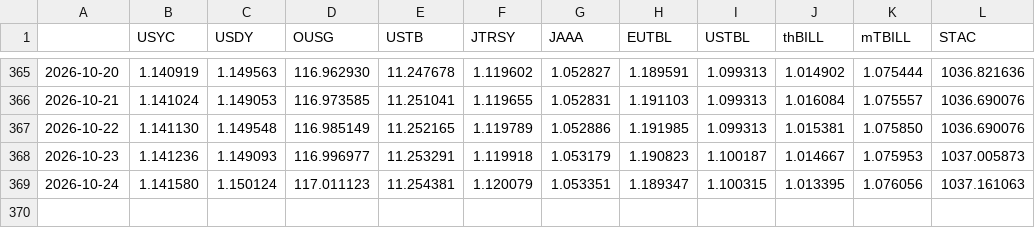
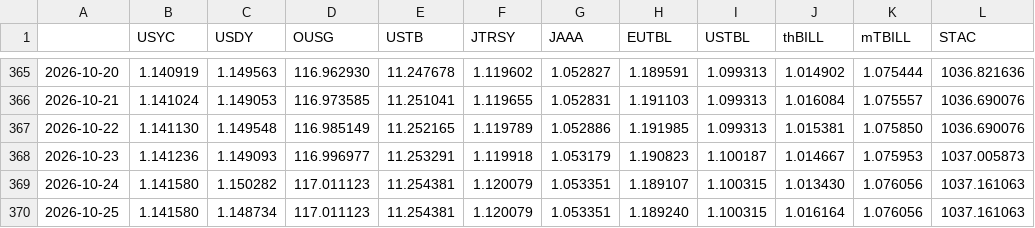
Before and after one commit to alphalineresearch/alphaline-charts, a CSV file: data/eth_rwa/nav_prices.csv, drawn as a sheet; only a part is shown, gaps mark what is left out.

```diff
--- a/data/eth_rwa/nav_prices.csv
+++ b/data/eth_rwa/nav_prices.csv
@@ -368,2 +368,3 @@
 2026-10-23,1.141236,1.149093,116.996977,11.253291,1.119918,1.053179,1.190823,1.100187,1.014667,1.075953,1037.005873
-2026-10-24,1.141580,1.150124,117.011123,11.254381,1.120079,1.053351,1.189347,1.100315,1.013395,1.076056,1037.161063
+2026-10-24,1.141580,1.150282,117.011123,11.254381,1.120079,1.053351,1.189107,1.100315,1.013430,1.076056,1037.161063
+2026-10-25,1.141580,1.148734,117.011123,11.254381,1.120079,1.053351,1.189240,1.100315,1.016164,1.076056,1037.161063
```
Also changed, not shown: data/eth_rwa/supply.csv, 47 other files.
